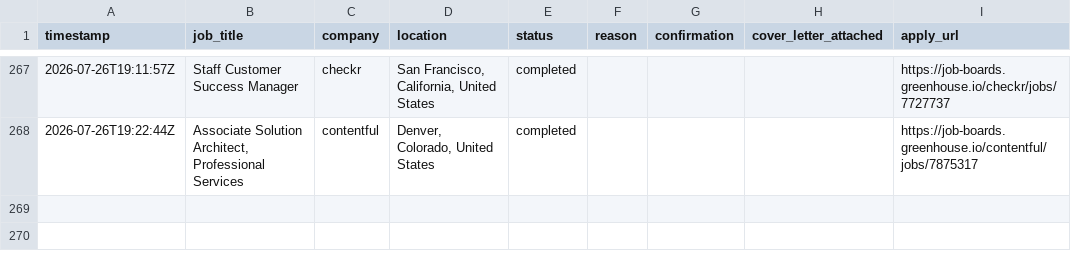
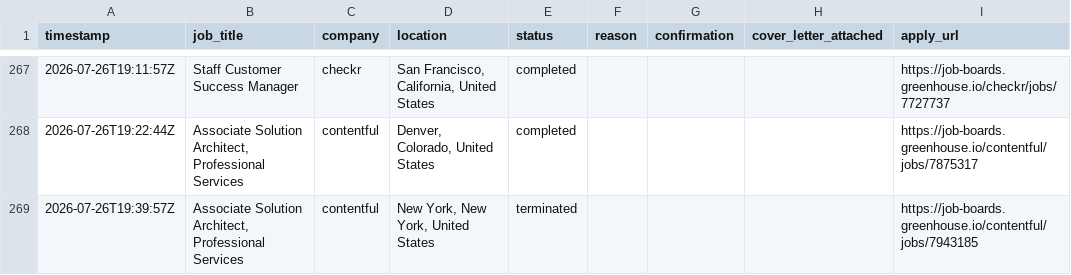
Before and after one commit to rashonjackson6324-web/rashon-public-assets, a CSV file: application_log.csv, drawn as a sheet; only a part is shown, gaps mark what is left out; the diff names each change by its address in the sheet, - before the commit and + after, or states it on an @@ line.

```diff
--- a/application_log.csv
+++ b/application_log.csv
+row 269: 2026-07-26T19:39:57Z | Associate Solution Architect, Professional Services | contentful | New York, New York, United States | terminated |  |  |  | https://job-boards.greenhouse.io/contentful/jobs/7943185
```
